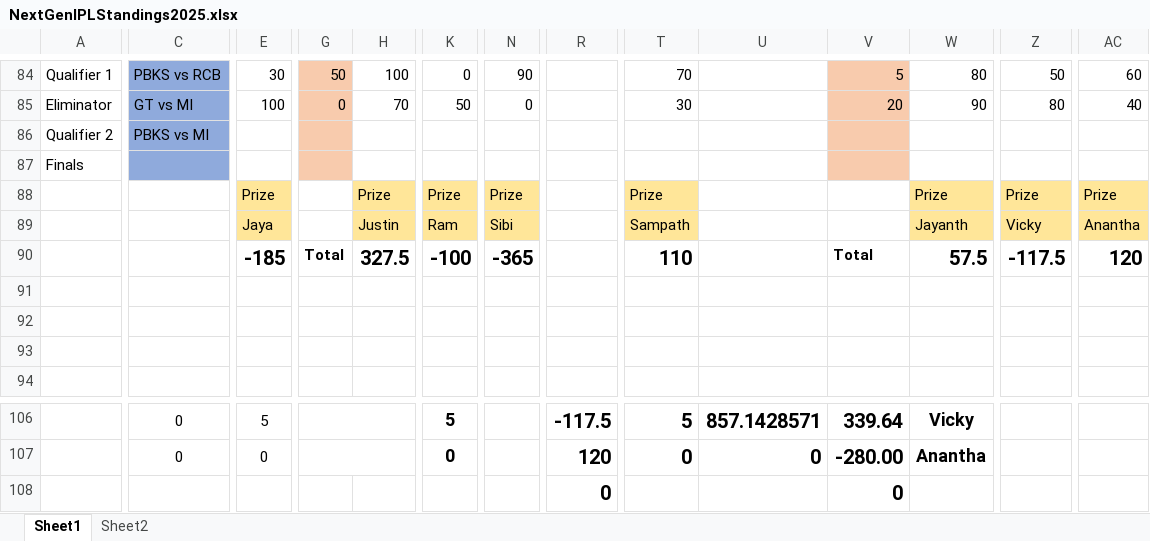
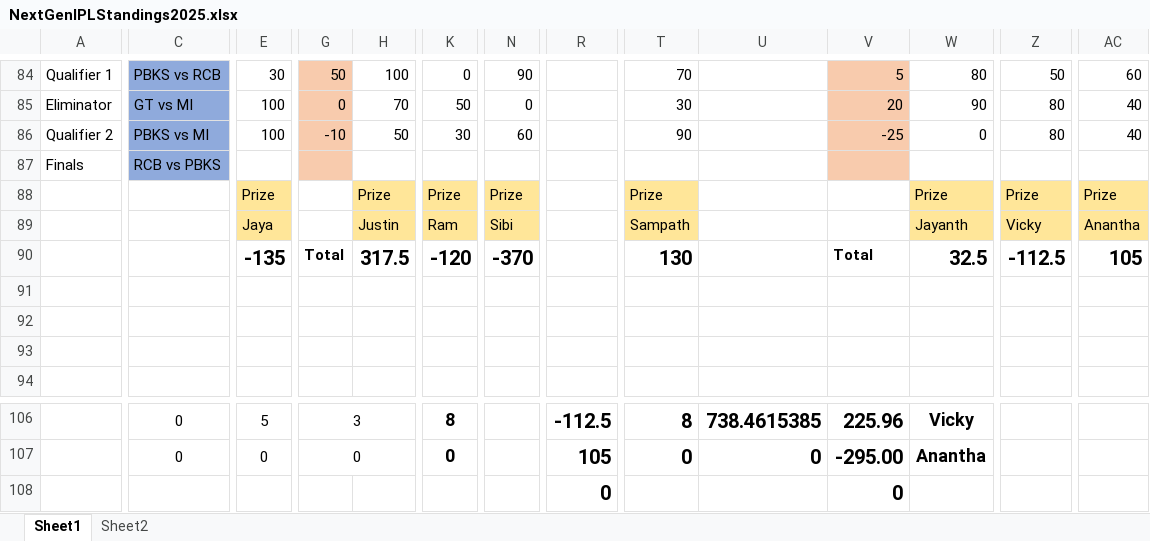
Before and after one commit to PaulJustin/IPL, an Excel workbook: 2025/NextGenIPLStandings2025.xlsx, sheet Sheet1, drawn as a sheet; only a part is shown, gaps mark what is left out; values as stored, in another font and other column widths than the file's, no borders; conditional formats not drawn; removed rows and columns are numbered as before the commit, all else as after; rows hold the shown columns only; the diff covers the shown part only; the diff names each change by its address in the sheet, - before the commit and + after, or states it on an @@ line.

Commit message:
qualifier 2 PBKS vs MI

```diff
--- a/2025/NextGenIPLStandings2025.xlsx (sheet Sheet1)
+++ b/2025/NextGenIPLStandings2025.xlsx (sheet Sheet1)
-row 86: Qualifier 2 | PBKS vs MI
+row 86: Qualifier 2 | PBKS vs MI | 100 | -10 | 50 | 30 | 60 |  | 90 |  | -25 | 0 | 80 | 40
-C87: (empty)
+C87: RCB vs PBKS
-E90: -185
+E90: -135
-H90: 327.5
+H90: 317.5
-K90: -100
+K90: -120
-N90: -365
+N90: -370
-T90: 110
+T90: 130
-W90: 57.5
+W90: 32.5
-Z90: -117.5
+Z90: -112.5
-AC90: 120
+AC90: 105
-G106: (empty)
+G106: 3
-K106: 5
+K106: 8
-R106: -117.5
+R106: -112.5
-T106: 5
+T106: 8
-U106: 857.1428571
+U106: 738.4615385
-V106: 339.64
+V106: 225.96
-G107: (empty)
+G107: 0
-R107: 120
+R107: 105
-V107: -280.00
+V107: -295.00
```
Also changed, not shown: 37 edited cells elsewhere in this sheet.
